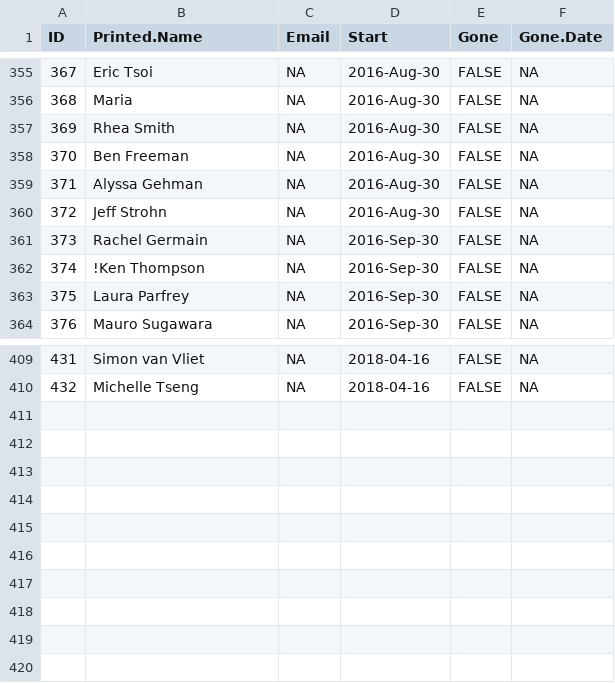
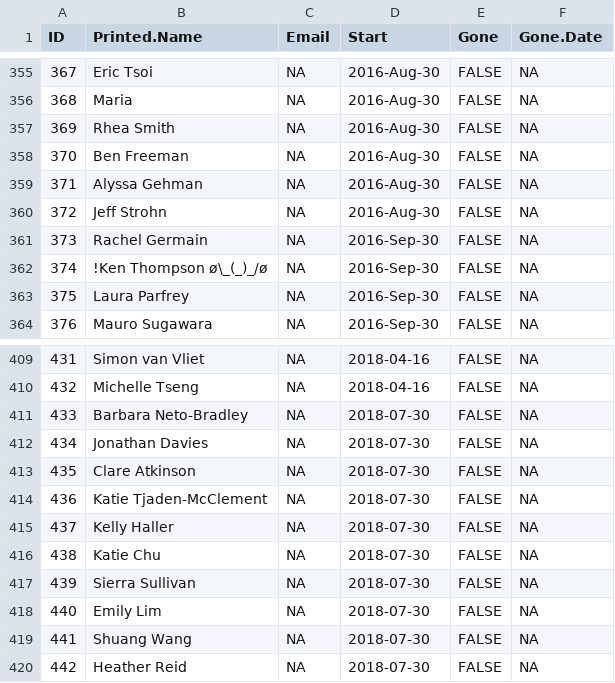
Before and after one commit to lmguzman/CoffeeCoop, a CSV file: coffee_database/people.csv, drawn as a sheet; only a part is shown, gaps mark what is left out; the diff names each change by its address in the sheet, - before the commit and + after, or states it on an @@ line.

```diff
--- a/coffee_database/people.csv
+++ b/coffee_database/people.csv
-B362 (Printed.Name): !Ken Thompson
+B362 (Printed.Name): !Ken Thompson ø\_(_)_/ø
+row 411: 433 | Barbara Neto-Bradley | NA | 2018-07-30 | FALSE | NA
+row 412: 434 | Jonathan Davies | NA | 2018-07-30 | FALSE | NA
+row 413: 435 | Clare Atkinson | NA | 2018-07-30 | FALSE | NA
+row 414: 436 | Katie Tjaden-McClement | NA | 2018-07-30 | FALSE | NA
+row 415: 437 | Kelly Haller | NA | 2018-07-30 | FALSE | NA
+row 416: 438 | Katie Chu | NA | 2018-07-30 | FALSE | NA
+row 417: 439 | Sierra Sullivan | NA | 2018-07-30 | FALSE | NA
+row 418: 440 | Emily Lim | NA | 2018-07-30 | FALSE | NA
+row 419: 441 | Shuang Wang | NA | 2018-07-30 | FALSE | NA
+row 420: 442 | Heather Reid | NA | 2018-07-30 | FALSE | NA
```
Also changed, not shown: coffee_database/consumption.csv, coffee_database/goods.csv, 5 other files.
